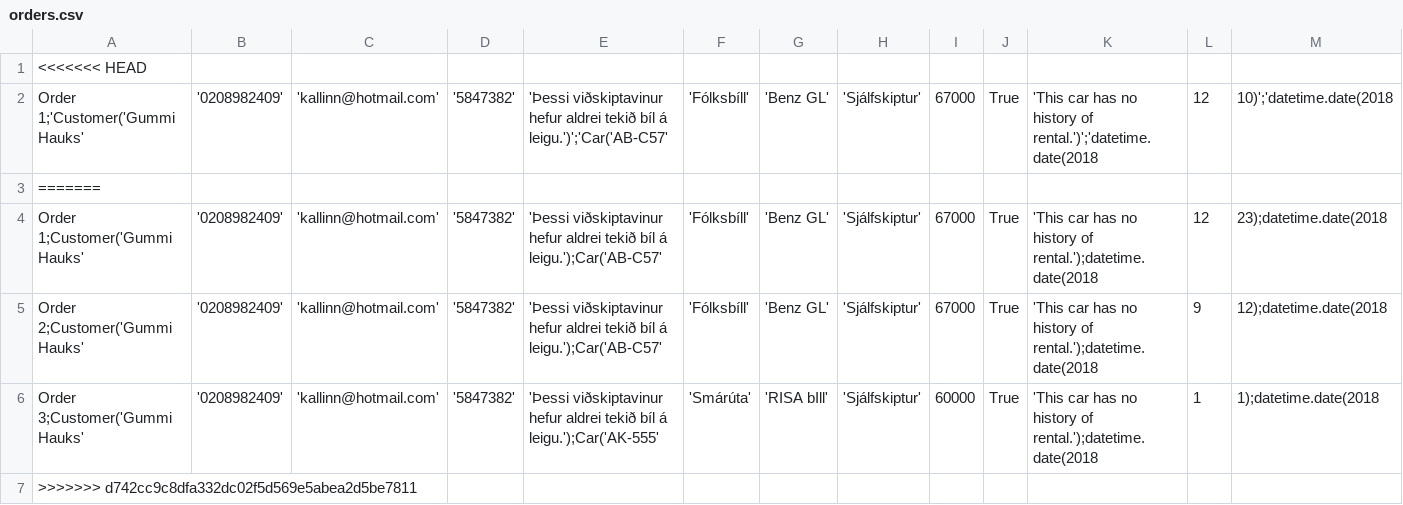
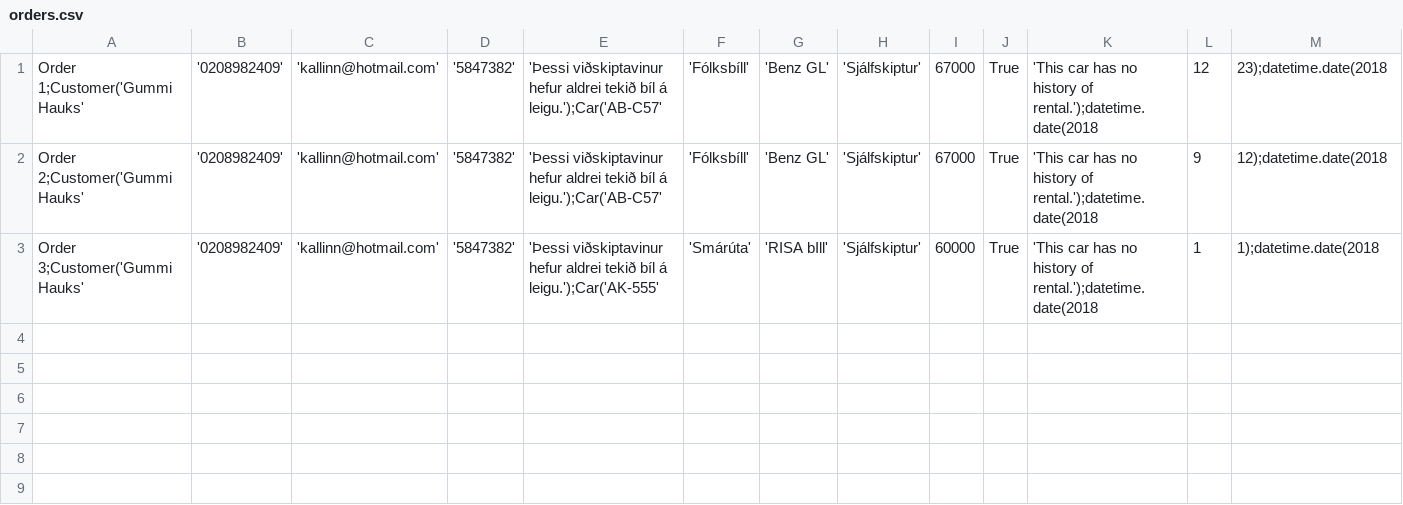
Before and after one commit to einaroddurpall/vln1, a CSV file: data/orders.csv, drawn as a sheet; only a part is shown; rows hold the shown columns only; the diff names each change by its address in the sheet, - before the commit and + after, or states it on an @@ line.

```diff
--- a/data/orders.csv
+++ b/data/orders.csv
-row 1: <<<<<<< HEAD
-row 2: Order 1;'Customer('Gummi Hauks' | '0208982409' | 'kallinn@hotmail.com' | '5847382' | 'Þessi viðskiptavinur hefur aldrei tekið bíl á leigu.')';'Car('AB-C57' | 'Fólksbíll' | 'Benz GL' | 'Sjálfskiptur' | 67000 | True | 'This car has no history of rental.')';'datetime.date(2018 | 12 | 10)';'datetime.date(2018
-row 3: =======
-row 7: >>>>>>> d742cc9c8dfa332dc02f5d569e5abea2d5be7811
```
Also changed, not shown: data/dates.csv, 4 other files.
